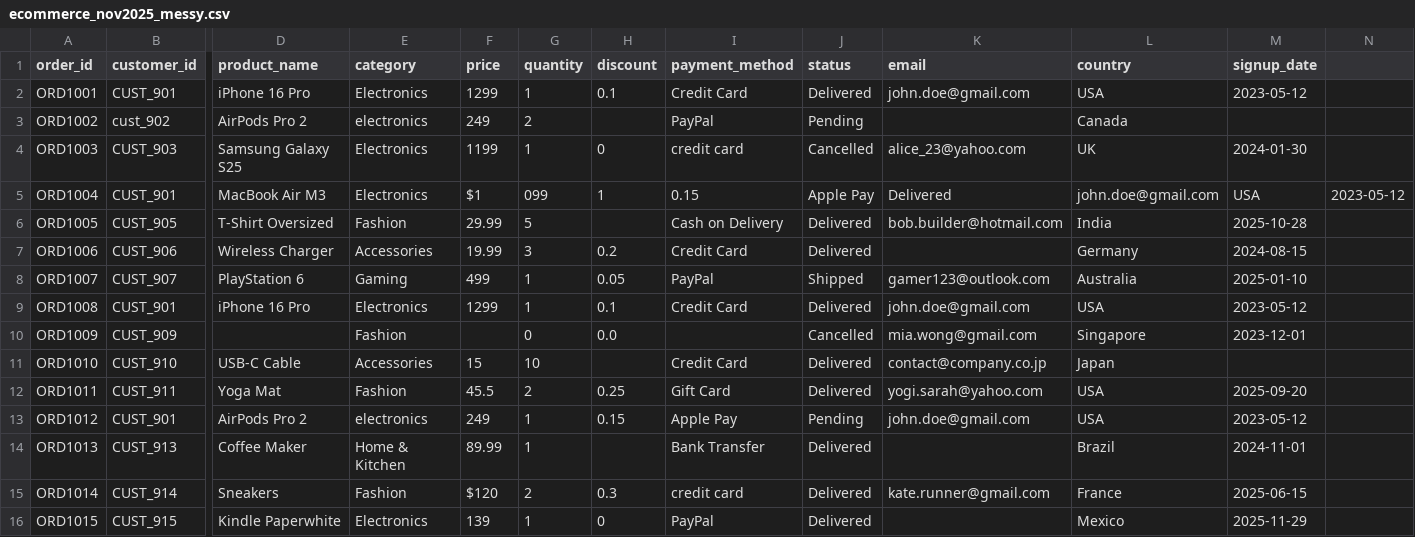
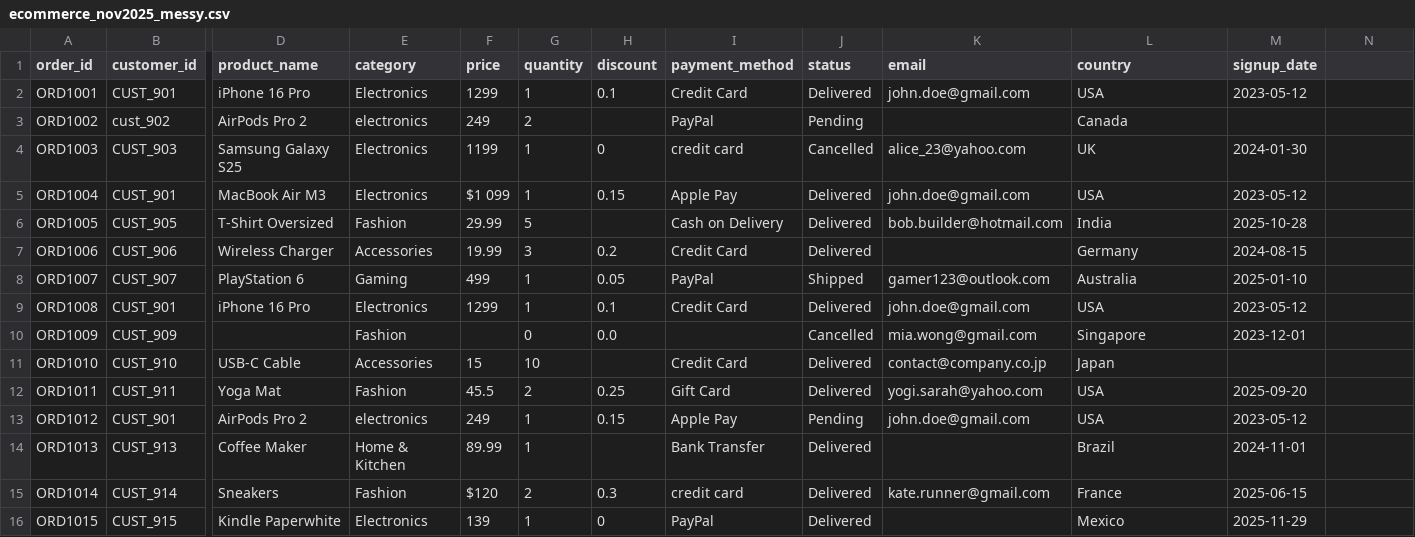
Before and after one commit to tukkaLearn/datasets, a CSV file: ecommerce_nov2025_messy.csv, drawn as a sheet; only a part is shown, gaps mark what is left out; the diff names each change by its address in the sheet, - before the commit and + after, or states it on an @@ line.

Commit message:
data moddify

```diff
--- a/ecommerce_nov2025_messy.csv
+++ b/ecommerce_nov2025_messy.csv
-F5 (price): $1
+F5 (price): $1 099
-G5 (quantity): 099
+G5 (quantity): 1
-H5 (discount): 1
+H5 (discount): 0.15
-I5 (payment_method): 0.15
+I5 (payment_method): Apple Pay
-J5 (status): Apple Pay
+J5 (status): Delivered
-K5 (email): Delivered
+K5 (email): john.doe@gmail.com
-L5 (country): john.doe@gmail.com
+L5 (country): USA
-M5 (signup_date): USA
+M5 (signup_date): 2023-05-12
-N5: 2023-05-12
+N5: (empty)
```
